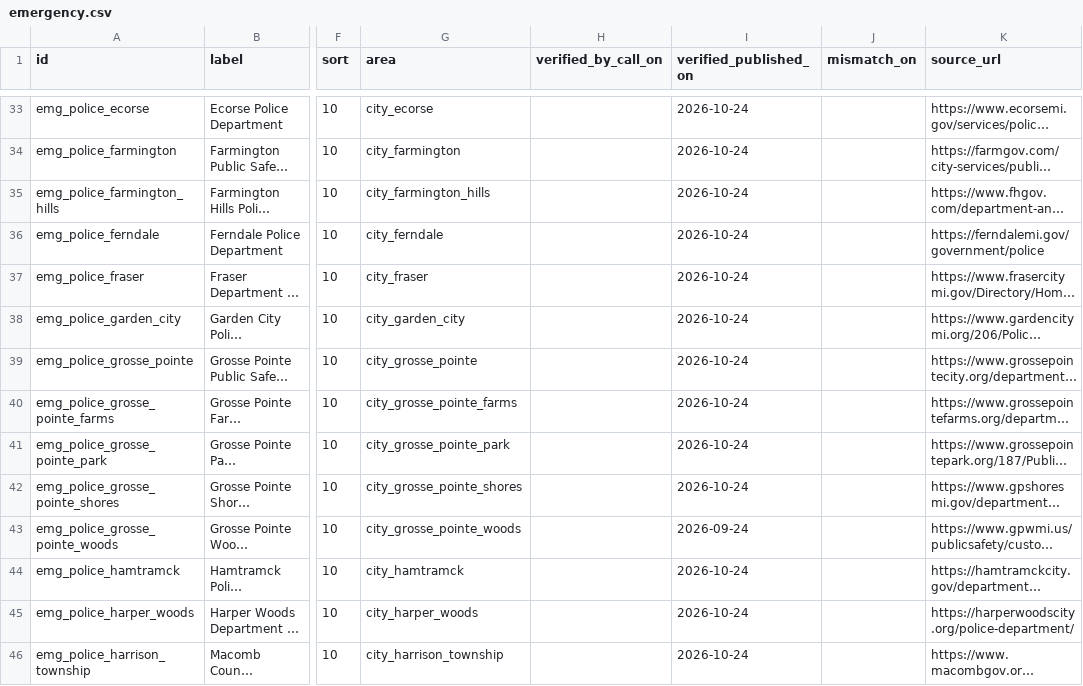
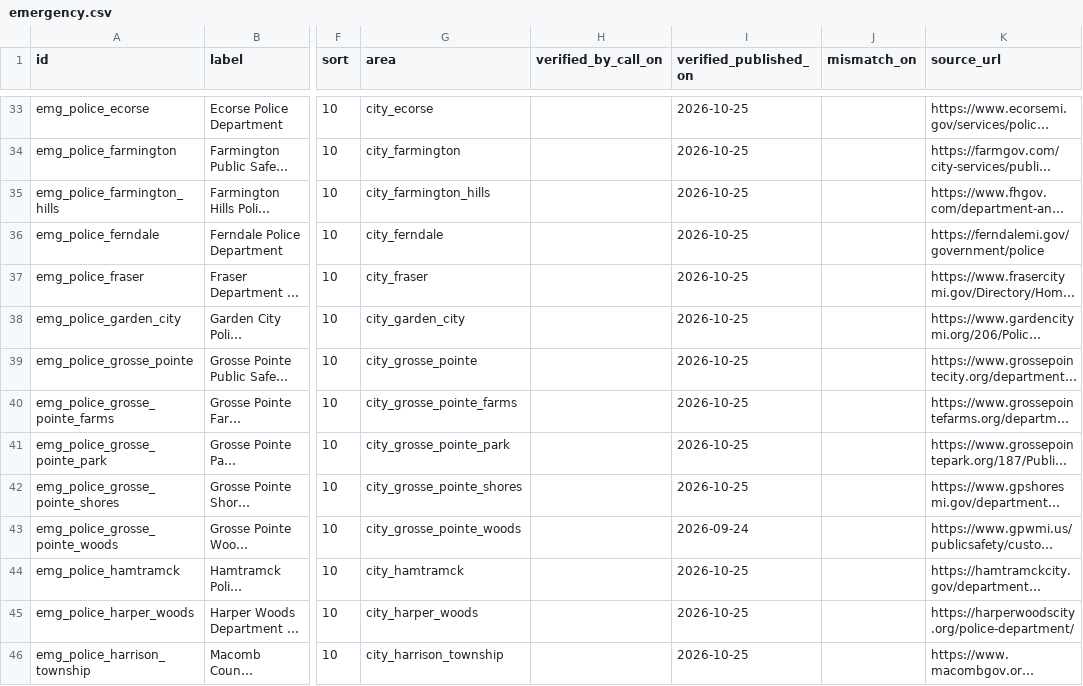
Before and after one commit to kp2485/313-help, a CSV file: data/seed/emergency.csv, drawn as a sheet; only a part is shown, gaps mark what is left out; long unchanged cells end in …; the diff covers the shown part only; the diff names each change by its address in the sheet, - before the commit and + after, or states it on an @@ line.

```diff
--- a/data/seed/emergency.csv
+++ b/data/seed/emergency.csv
-I33:I42 (verified_published_on): 2026-10-24
+I33:I42 (verified_published_on): 2026-10-25
-I44:I46 (verified_published_on): 2026-10-24
+I44:I46 (verified_published_on): 2026-10-25
```
Also changed, not shown: 64 edited cells elsewhere in this file.
